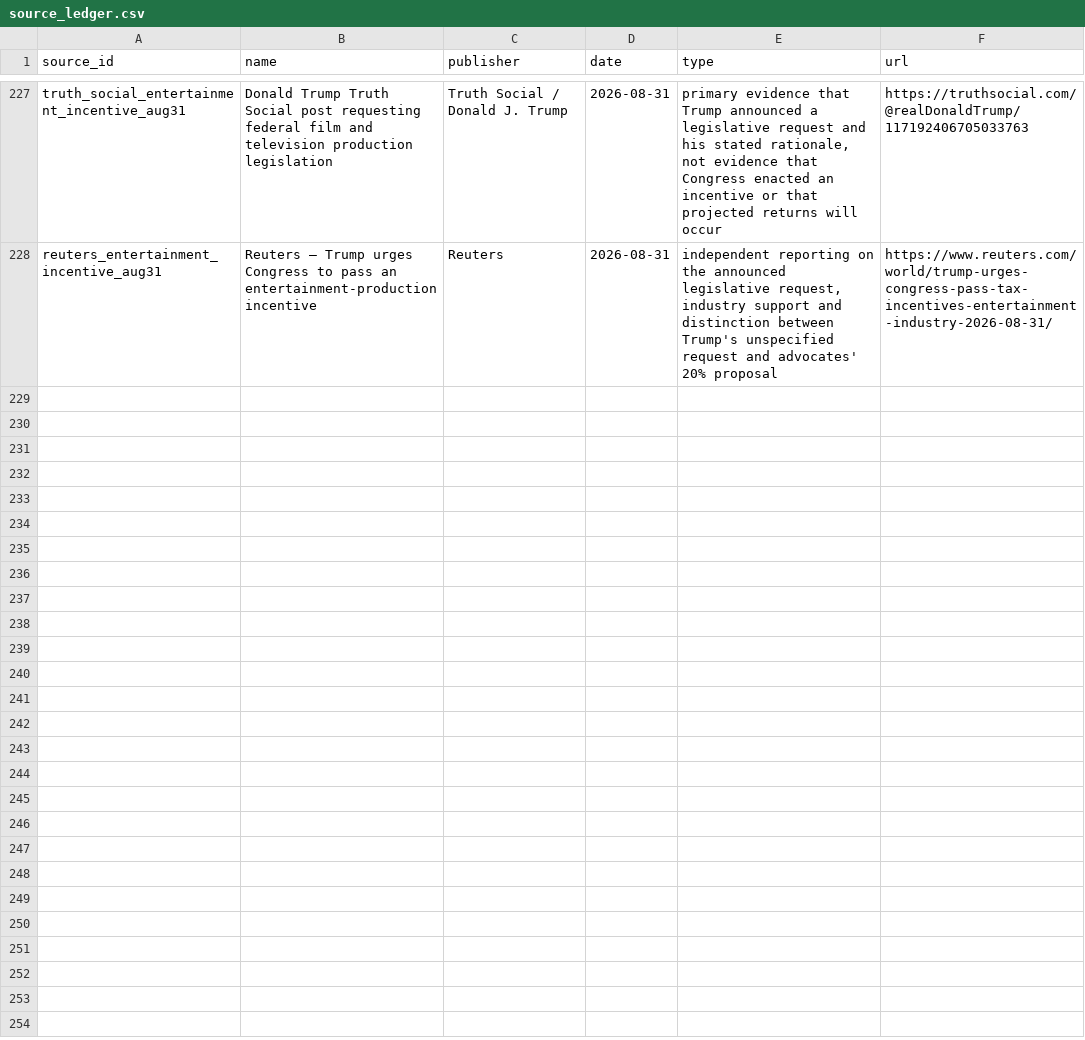
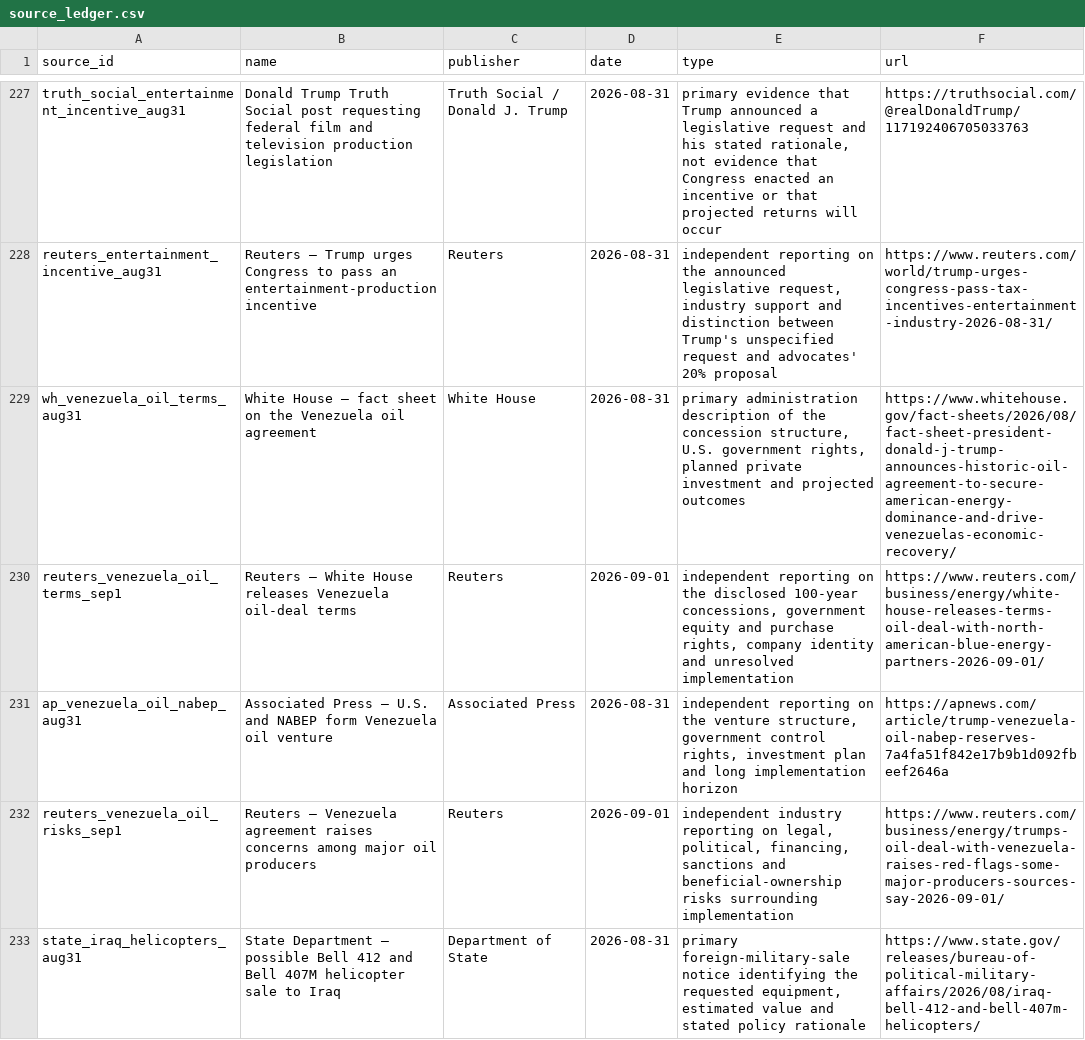
Before and after one commit to PauseBeforeHarmProtocol/the-record, a CSV file: data/source_ledger.csv, drawn as a sheet; only a part is shown, gaps mark what is left out; the diff covers the shown part only; the diff names each change by its address in the sheet, - before the commit and + after, or states it on an @@ line.

Commit message:
Publish national record release 10.9.0

```diff
--- a/data/source_ledger.csv
+++ b/data/source_ledger.csv
+row 229: wh_venezuela_oil_terms_aug31 | White House — fact sheet on the Venezuela oil agreement | White House | 2026-08-31 | primary administration description of the concession structure, U.S. government rights, planned private investment and projected outcomes | https://www.whitehouse.gov/fact-sheets/2026/08/fact-sheet-president-donald-j-trump-announces-historic-oil-agreement-to-secure-american-energy-dominance-and-drive-venezuelas-economic-recovery/
+row 230: reuters_venezuela_oil_terms_sep1 | Reuters — White House releases Venezuela oil-deal terms | Reuters | 2026-09-01 | independent reporting on the disclosed 100-year concessions, government equity and purchase rights, company identity and unresolved implementation | https://www.reuters.com/business/energy/white-house-releases-terms-oil-deal-with-north-american-blue-energy-partners-2026-09-01/
+row 231: ap_venezuela_oil_nabep_aug31 | Associated Press — U.S. and NABEP form Venezuela oil venture | Associated Press | 2026-08-31 | independent reporting on the venture structure, government control rights, investment plan and long implementation horizon | https://apnews.com/article/trump-venezuela-oil-nabep-reserves-7a4fa51f842e17b9b1d092fbeef2646a
+row 232: reuters_venezuela_oil_risks_sep1 | Reuters — Venezuela agreement raises concerns among major oil producers | Reuters | 2026-09-01 | independent industry reporting on legal, political, financing, sanctions and beneficial-ownership risks surrounding implementation | https://www.reuters.com/business/energy/trumps-oil-deal-with-venezuela-raises-red-flags-some-major-producers-sources-say-2026-09-01/
+row 233: state_iraq_helicopters_aug31 | State Department — possible Bell 412 and Bell 407M helicopter sale to Iraq | Department of State | 2026-08-31 | primary foreign-military-sale notice identifying the requested equipment, estimated value and stated policy rationale | https://www.state.gov/releases/bureau-of-political-military-affairs/2026/08/iraq-bell-412-and-bell-407m-helicopters/
```
Also changed, not shown: 5 added rows elsewhere in this file, 39 other files.
